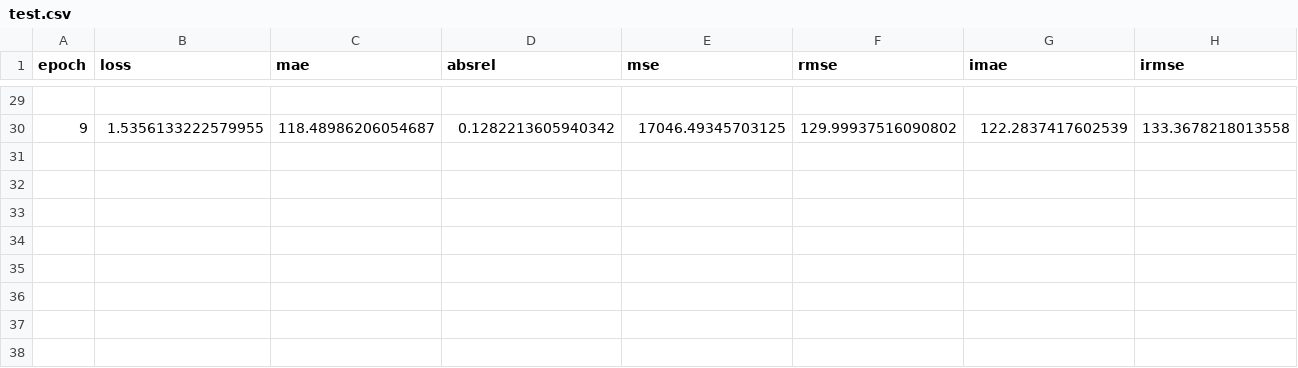
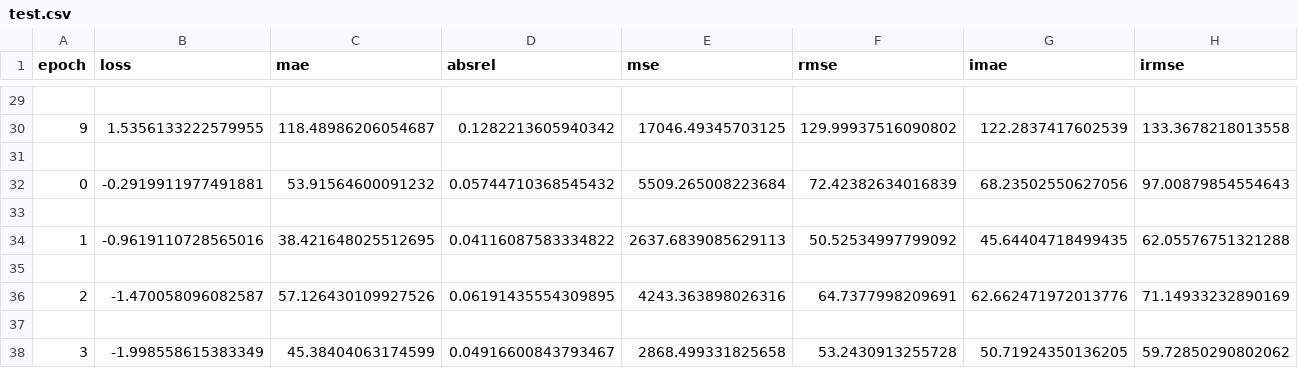
Before and after one commit to akweury/improved_normal_inference, a CSV file: pncnn/workspace/synthetic/pncnn/test.csv, drawn as a sheet; only a part is shown, gaps mark what is left out; rows hold the shown columns only; the diff names each change by its address in the sheet, - before the commit and + after, or states it on an @@ line.

```diff
--- a/pncnn/workspace/synthetic/pncnn/test.csv
+++ b/pncnn/workspace/synthetic/pncnn/test.csv
+row 31: (empty)
+row 32: 0 | -0.2919911977491881 | 53.91564600091232 | 0.05744710368545432 | 5509.265008223684 | 72.42382634016839 | 68.23502550627056 | 97.00879854554643
+row 33: (empty)
+row 34: 1 | -0.9619110728565016 | 38.421648025512695 | 0.04116087583334822 | 2637.6839085629113 | 50.52534997799092 | 45.64404718499435 | 62.05576751321288
+row 35: (empty)
+row 36: 2 | -1.470058096082587 | 57.126430109927526 | 0.06191435554309895 | 4243.363898026316 | 64.7377998209691 | 62.662471972013776 | 71.14933232890169
+row 37: (empty)
+row 38: 3 | -1.998558615383349 | 45.38404063174599 | 0.04916600843793467 | 2868.499331825658 | 53.2430913255728 | 50.71924350136205 | 59.72850290802062
```
Also changed, not shown: pncnn/workspace/synthetic/pncnn/train.csv, 20 other files.
